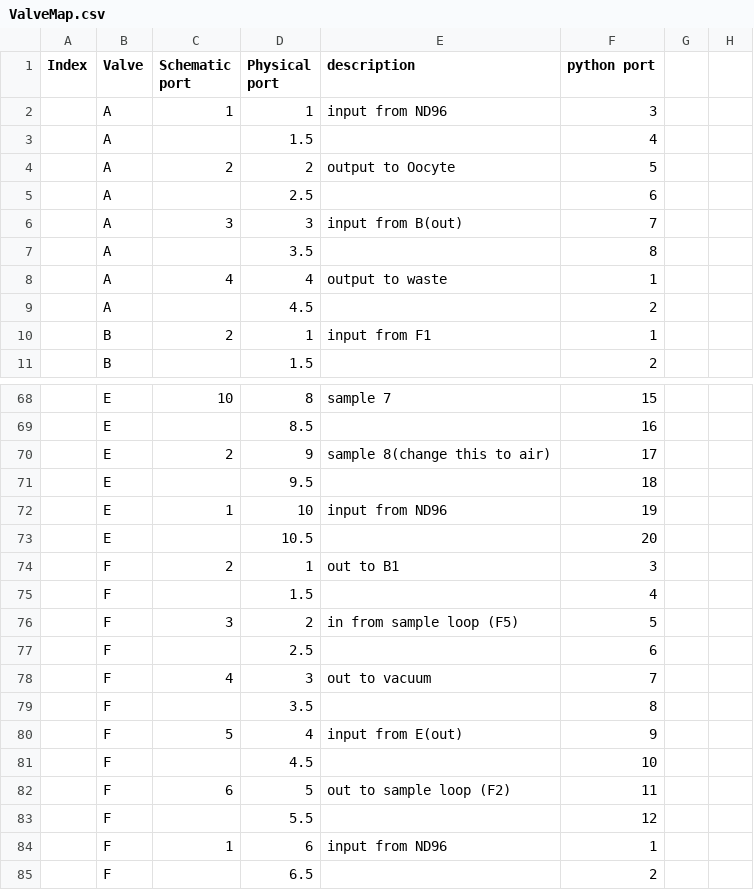
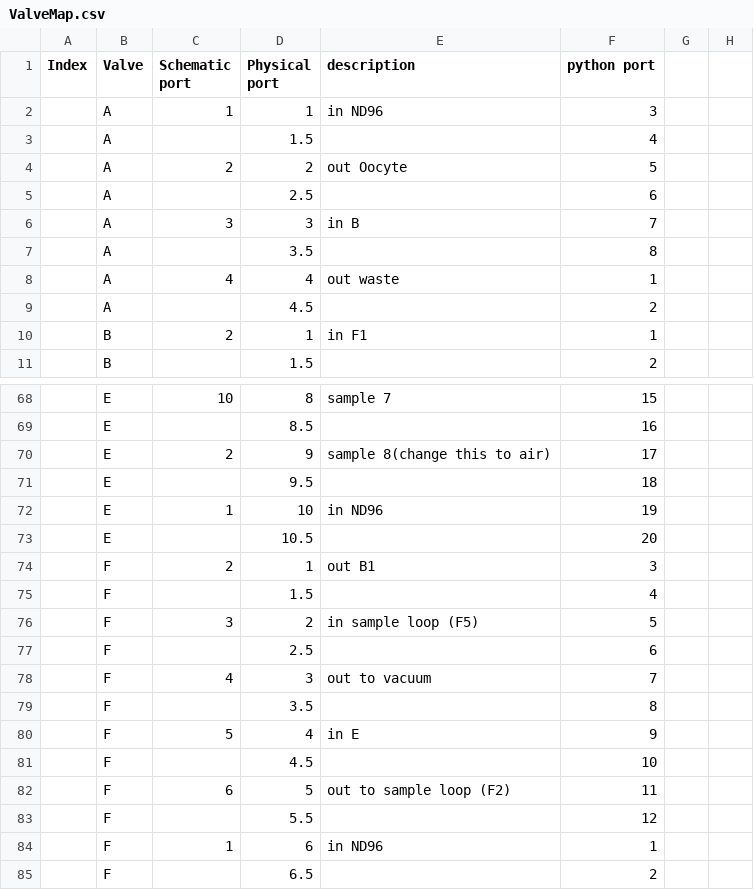
Before and after one commit to RAPearce-Lab/OocyteValveController, a CSV file: ValveMap.csv, drawn as a sheet; only a part is shown, gaps mark what is left out; the diff covers the shown part only; the diff names each change by its address in the sheet, - before the commit and + after, or states it on an @@ line.

Commit message:
cleaned a few descriptions and added longer descriptions to the GUI display (for easier troubleshooting)

```diff
--- a/ValveMap.csv
+++ b/ValveMap.csv
-E2 (description): input from ND96
+E2 (description): in ND96
-E4 (description): output to Oocyte
+E4 (description): out Oocyte
-E6 (description): input from B(out)
+E6 (description): in B
-E8 (description): output to waste
+E8 (description): out waste
-E10 (description): input from F1
+E10 (description): in F1
-E72 (description): input from ND96
+E72 (description): in ND96
-E74 (description): out to B1
+E74 (description): out B1
-E76 (description): in from sample loop (F5)
+E76 (description): in sample loop (F5)
-E80 (description): input from E(out)
+E80 (description): in E
-E84 (description): input from ND96
+E84 (description): in ND96
```
Also changed, not shown: 3 edited cells elsewhere in this file, 1 other file.
